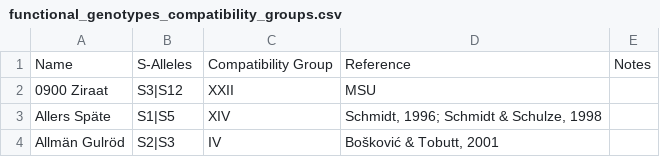
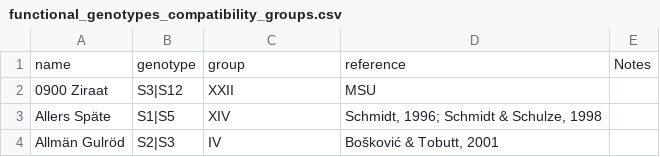
Before and after one commit to eeenilsson/odling, a CSV file: functional_genotypes_compatibility_groups.csv, drawn as a sheet; only a part is shown.

Commit message:
data

```diff
--- a/functional_genotypes_compatibility_groups.csv
+++ b/functional_genotypes_compatibility_groups.csv
@@ -1,2 +1,2 @@
-Name,S-Alleles,Compatibility Group,Reference,Notes
+name,genotype,group,reference,Notes
 0900 Ziraat,S3|S12,XXII,MSU,
```
Also changed, not shown: 8 other files.
